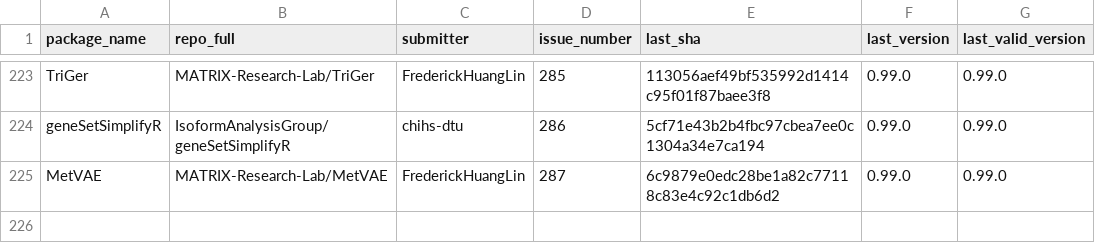
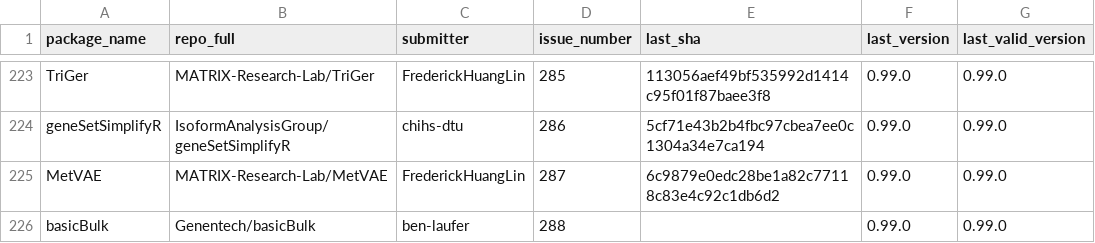
Before and after one commit to Bioconductor/BiocContributions, a CSV file: submissions/submitted_packages.csv, drawn as a sheet; only a part is shown, gaps mark what is left out; the diff names each change by its address in the sheet, - before the commit and + after, or states it on an @@ line.

Commit message:
Record submission of basicBulk by ben-laufer (issue #288)

```diff
--- a/submissions/submitted_packages.csv
+++ b/submissions/submitted_packages.csv
+row 226: basicBulk | Genentech/basicBulk | ben-laufer | 288 |  | 0.99.0 | 0.99.0
```
